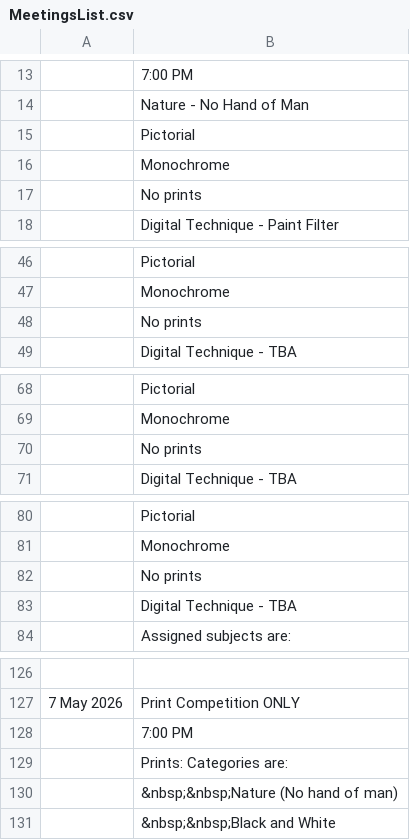
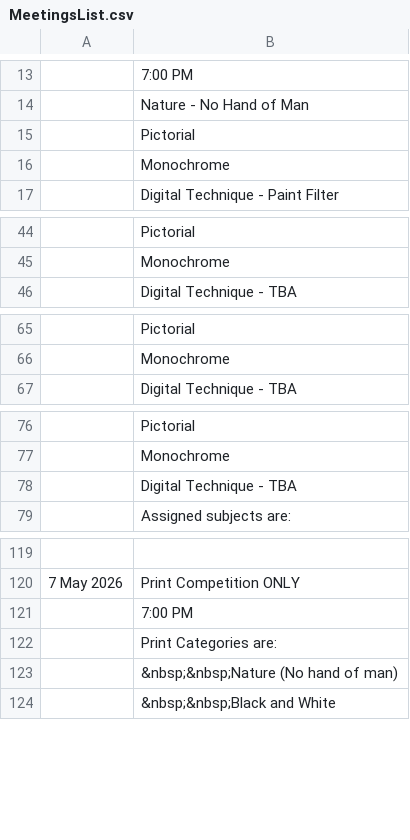
Before and after one commit to RayWallacePhotos/necc, a CSV file: MeetingsList.csv, drawn as a sheet; only a part is shown, gaps mark what is left out; the diff covers the shown part only.

```diff
--- a/MeetingsList.csv
+++ b/MeetingsList.csv
@@ -16,3 +16,2 @@
 , Monochrome
-, No prints
 , Digital Technique - Paint Filter
@@ -47,3 +45,2 @@
 , Monochrome
-, No prints
 , Digital Technique - TBA
@@ -69,3 +66,2 @@
 , Monochrome
-, No prints
 , Digital Technique - TBA
@@ -81,3 +77,2 @@
 , Monochrome
-, No prints
 , Digital Technique - TBA
@@ -128,3 +121,3 @@
 ,7:00 PM
-, Prints: Categories are:
+, Print Categories are:
 ,  &nbsp;&nbsp;Nature (No hand of man)
```
Also changed, not shown: 3 removed rows and 7 edited cells elsewhere in this file, AssignedSubjects.csv.
